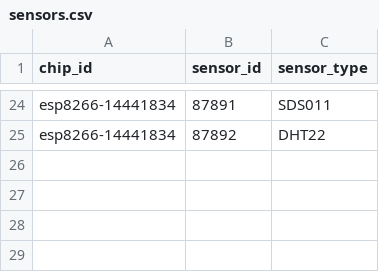
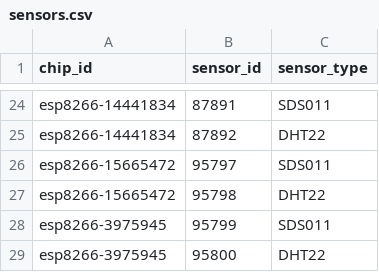
Before and after one commit to mezzato/legambiente-altapadovana, a CSV file: sensorcommunity/dataingester/sensors.csv, drawn as a sheet; only a part is shown, gaps mark what is left out; the diff names each change by its address in the sheet, - before the commit and + after, or states it on an @@ line.

Commit message:
Update sensors.csv with 2 chips in Asiago

```diff
--- a/sensorcommunity/dataingester/sensors.csv
+++ b/sensorcommunity/dataingester/sensors.csv
+row 26: esp8266-15665472 | 95797 | SDS011
+row 27: esp8266-15665472 | 95798 | DHT22
+row 28: esp8266-3975945 | 95799 | SDS011
+row 29: esp8266-3975945 | 95800 | DHT22
```
